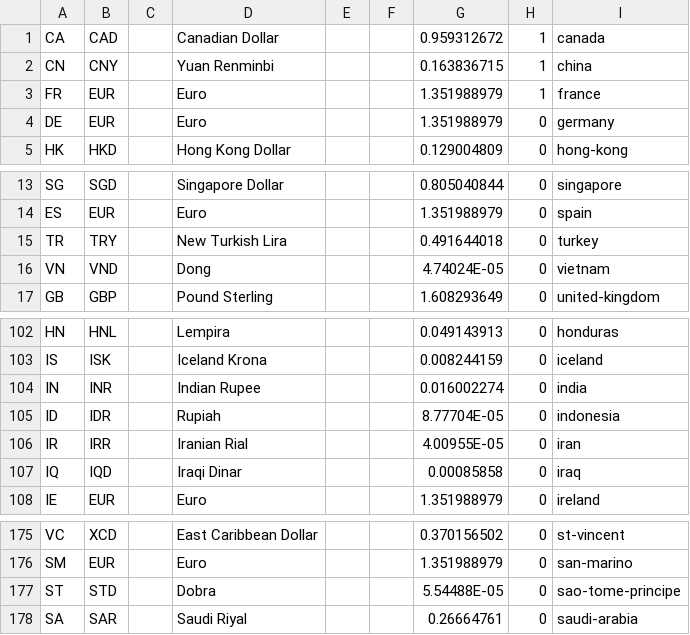
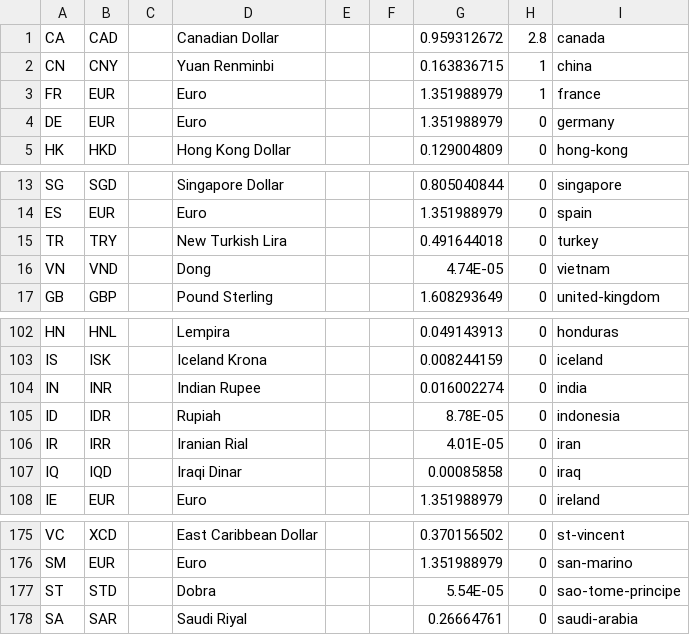
Before and after one commit to xabierperezdelval/lr-book, a CSV file: inikah-portlet/docroot/WEB-INF/src/data/currency.csv, drawn as a sheet; only a part is shown, gaps mark what is left out.

```diff
--- a/inikah-portlet/docroot/WEB-INF/src/data/currency.csv
+++ b/inikah-portlet/docroot/WEB-INF/src/data/currency.csv
@@ -1,2 +1,2 @@
-CA,CAD,,Canadian Dollar,,,0.959312672,1,canada
+CA,CAD,,Canadian Dollar,,,0.959312672,2.8,canada
 CN,CNY,,Yuan Renminbi,,,0.163836715,1,china
@@ -15,3 +15,3 @@ ES,EUR,,Euro,,,1.351988979,0,spain
 TR,TRY,,New Turkish Lira,,,0.491644018,0,turkey
-VN,VND,,Dong,,,4.74024E-05,0,vietnam
+VN,VND,,Dong,,,4.74E-05,0,vietnam
 GB,GBP,,Pound Sterling,,,1.608293649,0,united-kingdom
@@ -104,4 +104,4 @@ IS,ISK,,Iceland Krona,,,0.008244159,0,iceland
 IN,INR,,Indian Rupee,,,0.016002274,0,india
-ID,IDR,,Rupiah,,,8.77704E-05,0,indonesia
-IR,IRR,,Iranian Rial,,,4.00955E-05,0,iran
+ID,IDR,,Rupiah,,,8.78E-05,0,indonesia
+IR,IRR,,Iranian Rial,,,4.01E-05,0,iran
 IQ,IQD,,Iraqi Dinar,,,0.00085858,0,iraq
@@ -176,3 +176,3 @@ VC,XCD,,East Caribbean Dollar,,,0.370156502,0,st-vincent
 SM,EUR,,Euro,,,1.351988979,0,san-marino
-ST,STD,,Dobra,,,5.54488E-05,0,sao-tome-principe
+ST,STD,,Dobra,,,5.54E-05,0,sao-tome-principe
 SA,SAR,,Saudi Riyal,,,0.26664761,0,saudi-arabia
```
Also changed, not shown: 7 other files.
